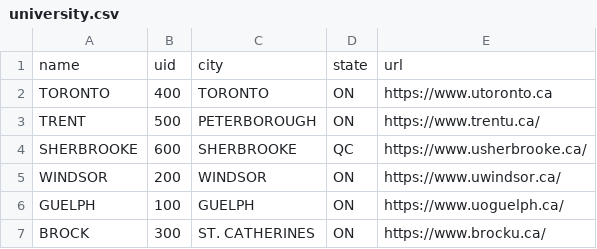
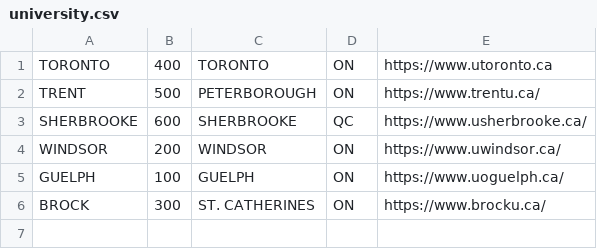
Before and after one commit to kwsullivan/3530a3, a CSV file: tables/university.csv, drawn as a sheet.

```diff
--- a/tables/university.csv
+++ b/tables/university.csv
@@ -1,2 +1 @@
-name,uid,city,state,url
 TORONTO,400,TORONTO,ON,https://www.utoronto.ca
```
Also changed, not shown: tables/agents.csv, 9 other files.
